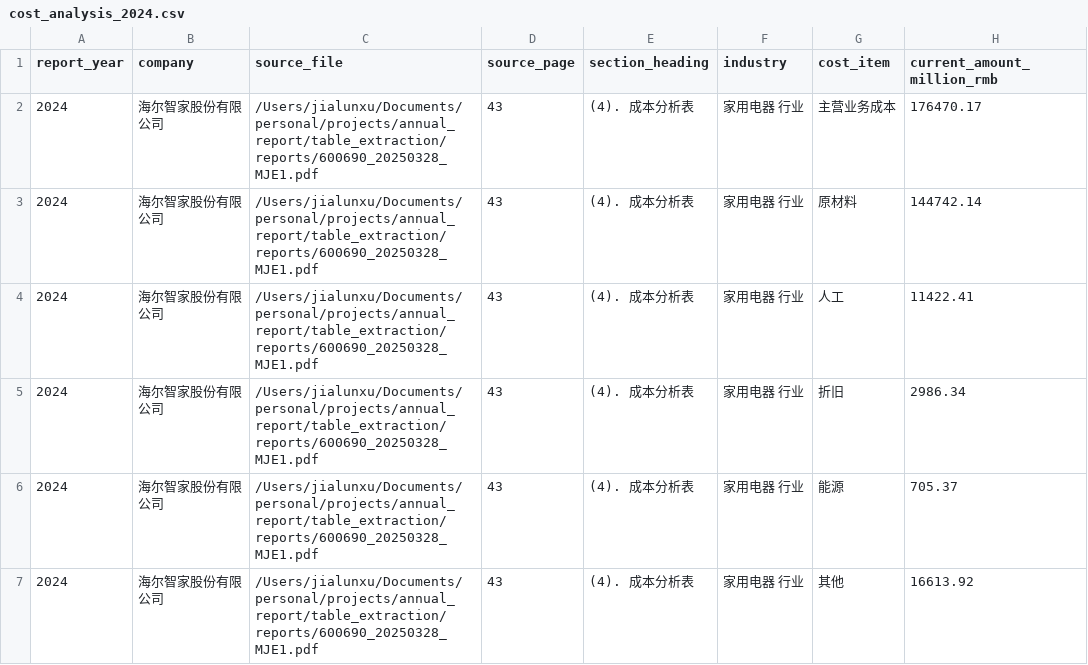
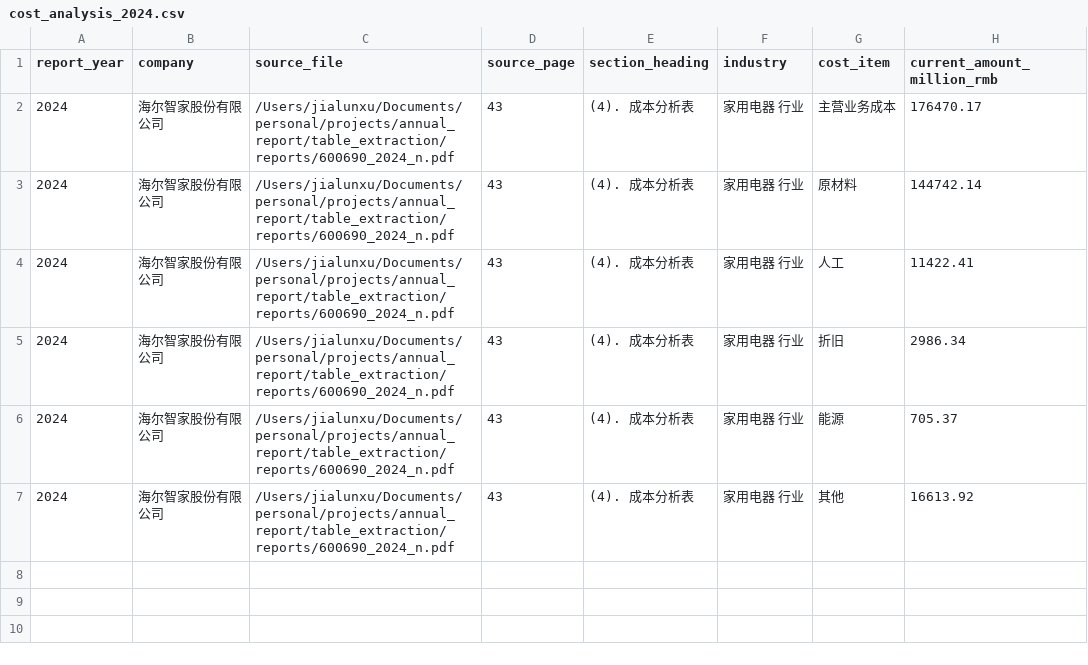
Before and after one commit to Gallon00920/Annual-Report-Extracting, a CSV file: table_extraction/outputs/cost_analysis_2024.csv, drawn as a sheet; only a part is shown; the diff names each change by its address in the sheet, - before the commit and + after, or states it on an @@ line.

```diff
--- a/table_extraction/outputs/cost_analysis_2024.csv
+++ b/table_extraction/outputs/cost_analysis_2024.csv
-C2:C7 (source_file): /Users/jialunxu/Documents/personal/projects/annual_report/table_extraction/reports/600690_20250328_MJE1.pdf
+C2:C7 (source_file): /Users/jialunxu/Documents/personal/projects/annual_report/table_extraction/reports/600690_2024_n.pdf
```
Also changed, not shown: table_extraction/outputs/cost_analysis_2015.csv, table_extraction/outputs/cost_analysis_2021.csv, 22 other files.
